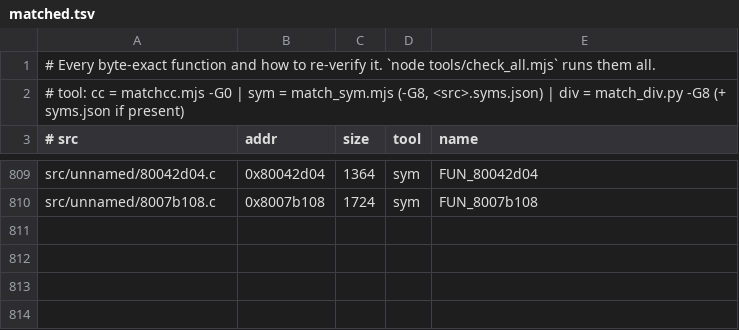
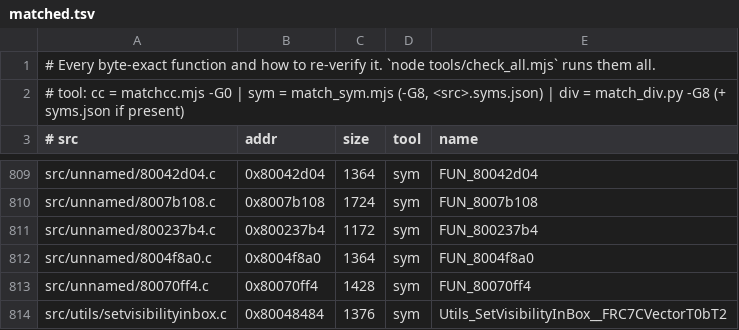
Before and after one commit to LANCommander/THPS, a TSV file: decomp/matched.tsv, drawn as a sheet; only a part is shown, gaps mark what is left out; the diff names each change by its address in the sheet, - before the commit and + after, or states it on an @@ line.

```diff
--- a/decomp/matched.tsv
+++ b/decomp/matched.tsv
+row 811: src/unnamed/800237b4.c | 0x800237b4 | 1172 | sym | FUN_800237b4
+row 812: src/unnamed/8004f8a0.c | 0x8004f8a0 | 1364 | sym | FUN_8004f8a0
+row 813: src/unnamed/80070ff4.c | 0x80070ff4 | 1428 | sym | FUN_80070ff4
+row 814: src/utils/setvisibilityinbox.c | 0x80048484 | 1376 | sym | Utils_SetVisibilityInBox__FRC7CVectorT0bT2
```
Also changed, not shown: decomp/nearmiss.tsv, 15 other files.
